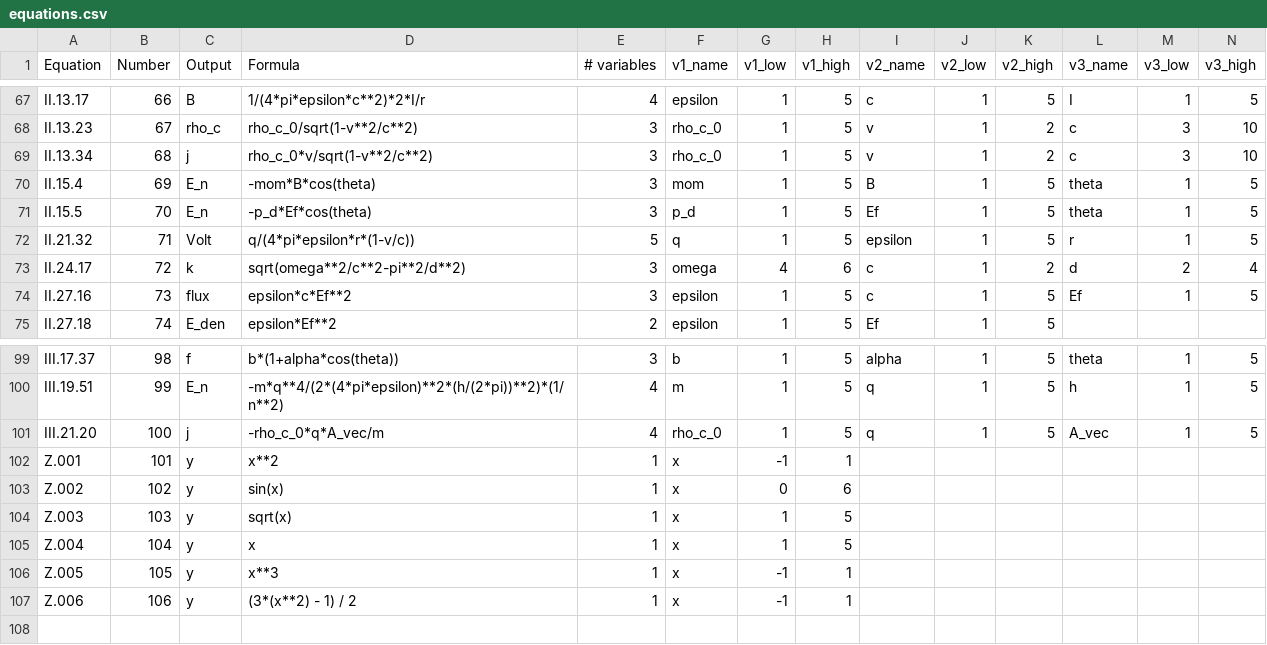
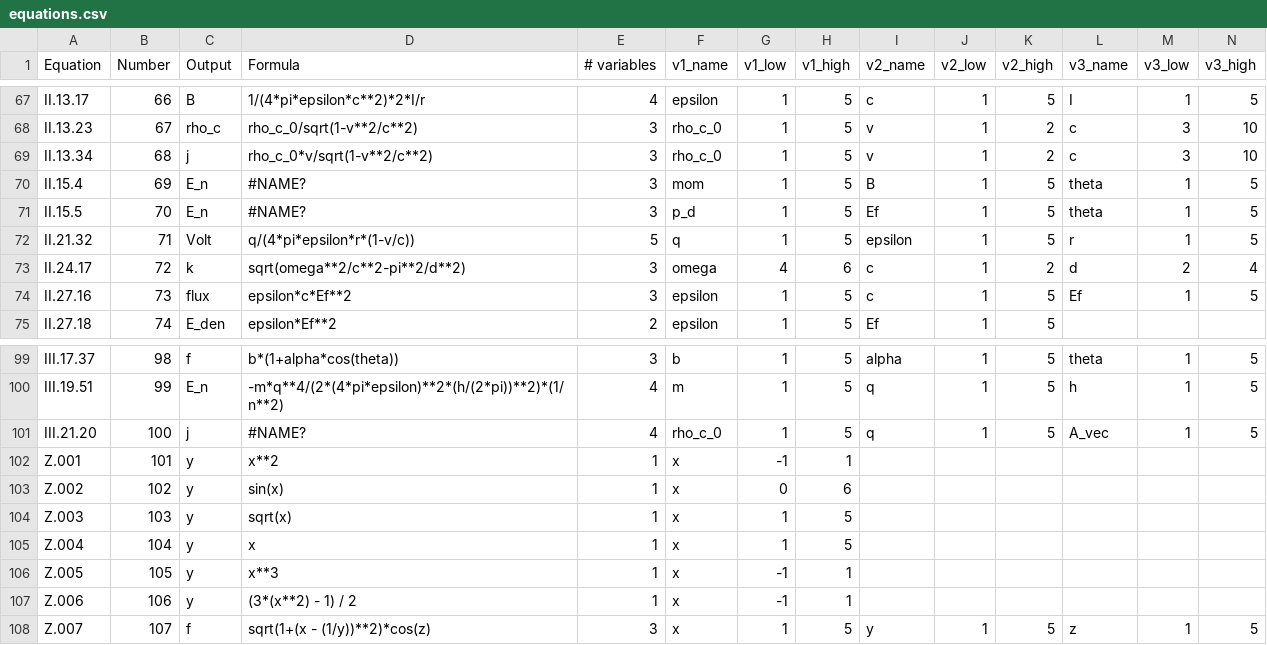
Before and after one commit to ejmichaud/precision-ml, a CSV file: equations.csv, drawn as a sheet; only a part is shown, gaps mark what is left out; rows hold the shown columns only; the diff names each change by its address in the sheet, - before the commit and + after, or states it on an @@ line.

Commit message:
added the clean modular example from the AI feynman paper to the equation list

```diff
--- a/equations.csv
+++ b/equations.csv
-D70 (Formula): -mom*B*cos(theta)
+D70 (Formula): #NAME?
-D71 (Formula): -p_d*Ef*cos(theta)
+D71 (Formula): #NAME?
-D101 (Formula): -rho_c_0*q*A_vec/m
+D101 (Formula): #NAME?
+row 108: Z.007 | 107 | f | sqrt(1+(x - (1/y))**2)*cos(z) | 3 | x | 1 | 5 | y | 1 | 5 | z | 1 | 5
```
